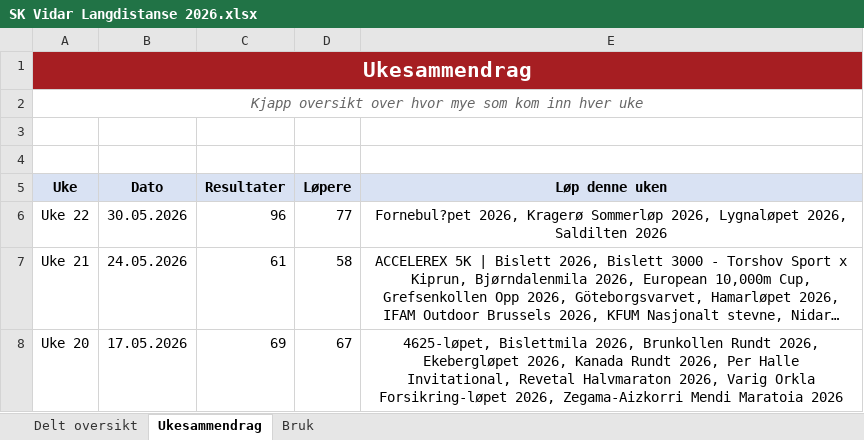
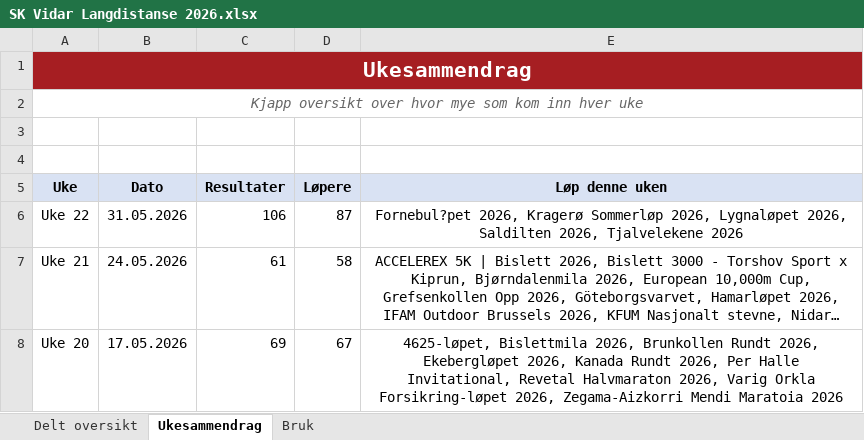
Before and after one commit to gustavByte/sk-vidar-2026-resultater, an Excel workbook: data/delt_oversikt/SK Vidar Langdistanse 2026.xlsx, sheet Ukesammendrag, drawn as a sheet; only a part is shown; long unchanged cells end in …; values as stored, in another font and other column widths than the file's, no borders; table styles not drawn; the diff names each change by its address in the sheet, - before the commit and + after, or states it on an @@ line.

Commit message:
Legg til Tjalvelekene-resultater

```diff
--- a/data/delt_oversikt/SK Vidar Langdistanse 2026.xlsx (sheet Ukesammendrag)
+++ b/data/delt_oversikt/SK Vidar Langdistanse 2026.xlsx (sheet Ukesammendrag)
-B6 (Dato): 30.05.2026
+B6 (Dato): 31.05.2026
-C6 (Resultater): 96
+C6 (Resultater): 106
-D6 (Løpere): 77
+D6 (Løpere): 87
-E6 (Løp denne uken): …2026, Saldilten 2026
+E6 (Løp denne uken): …2026, Saldilten 2026, Tjalvelekene 2026
```
Also changed, not shown: sheet Delt oversikt, 2 other files.
